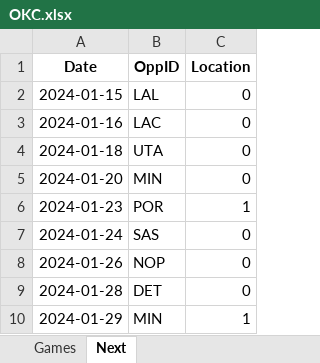
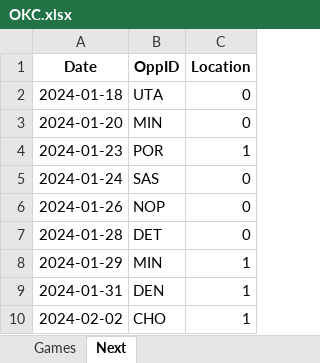
Before and after one commit to marioutiel/TFG, an Excel workbook: data/CurrentSeason/OKC.xlsx, sheet Next, drawn as a sheet; only a part is shown; the shorter side is filled out with more unchanged rows; values as stored, in another font and other column widths than the file's, no borders; the diff names each change by its address in the sheet, - before the commit and + after, or states it on an @@ line.

```diff
--- a/data/CurrentSeason/OKC.xlsx (sheet Next)
+++ b/data/CurrentSeason/OKC.xlsx (sheet Next)
-row 2: 2024-01-15 | LAL | 0
-row 3: 2024-01-16 | LAC | 0
```
Also changed, not shown: sheet Games, data/CurrentSeason/BRK.xlsx, data/CurrentSeason/DET.xlsx, 28 other files.
